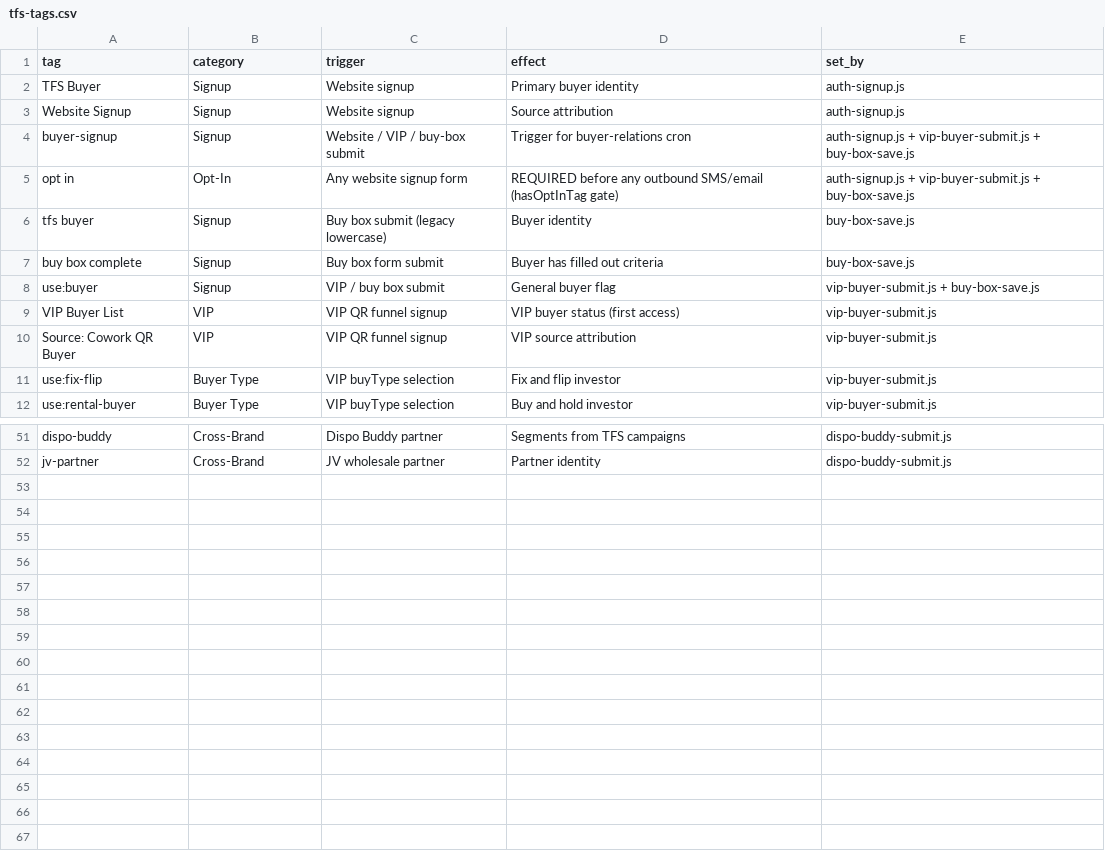
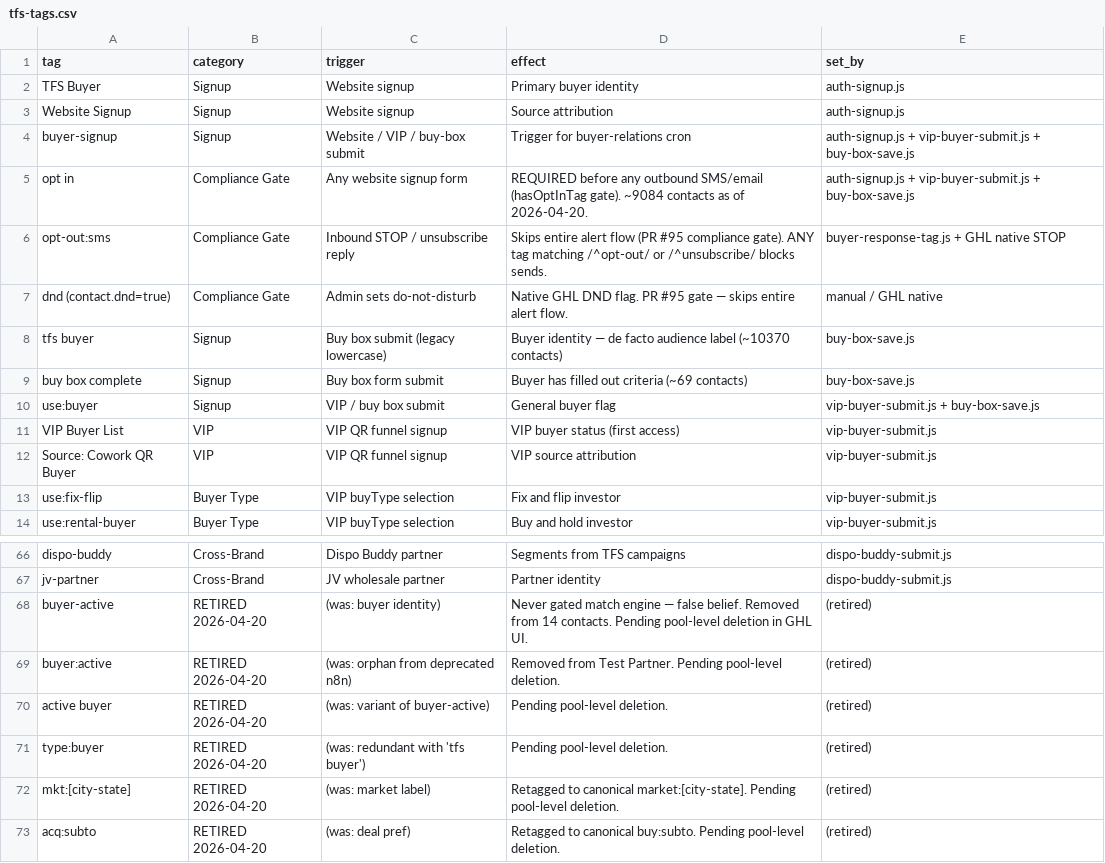
Before and after one commit to brooke-wq/termsforsale-site, a CSV file: docs/ghl-reference/tfs/tfs-tags.csv, drawn as a sheet; only a part is shown, gaps mark what is left out; the diff covers the shown part only.

```diff
--- a/docs/ghl-reference/tfs/tfs-tags.csv
+++ b/docs/ghl-reference/tfs/tfs-tags.csv
@@ -4,5 +4,7 @@ Website Signup,Signup,Website signup,Source attribution,auth-signup.js
 buyer-signup,Signup,Website / VIP / buy-box submit,Trigger for buyer-relations cron,auth-signup.js + vip-buyer-submit.js + buy-box-save.js
-opt in,Opt-In,Any website signup form,REQUIRED before any outbound SMS/email (hasOptInTag gate),auth-signup.js + vip-buyer-submit.js + buy-box-save.js
-tfs buyer,Signup,Buy box submit (legacy lowercase),Buyer identity,buy-box-save.js
-buy box complete,Signup,Buy box form submit,Buyer has filled out criteria,buy-box-save.js
+opt in,Compliance Gate,Any website signup form,REQUIRED before any outbound SMS/email (hasOptInTag gate). ~9084 contacts as of 2026-04-20.,auth-signup.js + vip-buyer-submit.js + buy-box-save.js
+opt-out:sms,Compliance Gate,Inbound STOP / unsubscribe reply,"Skips entire alert flow (PR #95 compliance gate). ANY tag matching /^opt-out/ or /^unsubscribe/ blocks sends.",buyer-response-tag.js + GHL native STOP
+dnd (contact.dnd=true),Compliance Gate,Admin sets do-not-disturb,"Native GHL DND flag. PR #95 gate — skips entire alert flow.",manual / GHL native
+tfs buyer,Signup,Buy box submit (legacy lowercase),Buyer identity — de facto audience label (~10370 contacts),buy-box-save.js
+buy box complete,Signup,Buy box form submit,Buyer has filled out criteria (~69 contacts),buy-box-save.js
 use:buyer,Signup,VIP / buy box submit,General buyer flag,vip-buyer-submit.js + buy-box-save.js
@@ -52 +67,7 @@ dispo-buddy,Cross-Brand,Dispo Buddy partner,Segments from TFS campaigns,dispo-bu
 jv-partner,Cross-Brand,JV wholesale partner,Partner identity,dispo-buddy-submit.js
+buyer-active,RETIRED 2026-04-20,(was: buyer identity),"Never gated match engine — false belief. Removed from 14 contacts. Pending pool-level deletion in GHL UI.",(retired)
+buyer:active,RETIRED 2026-04-20,(was: orphan from deprecated n8n),Removed from Test Partner. Pending pool-level deletion.,(retired)
+active buyer,RETIRED 2026-04-20,(was: variant of buyer-active),"Pending pool-level deletion.",(retired)
+type:buyer,RETIRED 2026-04-20,(was: redundant with 'tfs buyer'),Pending pool-level deletion.,(retired)
+mkt:[city-state],RETIRED 2026-04-20,(was: market label),"Retagged to canonical market:[city-state]. Pending pool-level deletion.",(retired)
+acq:subto,RETIRED 2026-04-20,(was: deal pref),"Retagged to canonical buy:subto. Pending pool-level deletion.",(retired)
```
Also changed, not shown: 13 added rows and 3 edited cells elsewhere in this file, docs/ghl-reference/tfs/tfs-fields.csv, 1 other file.
